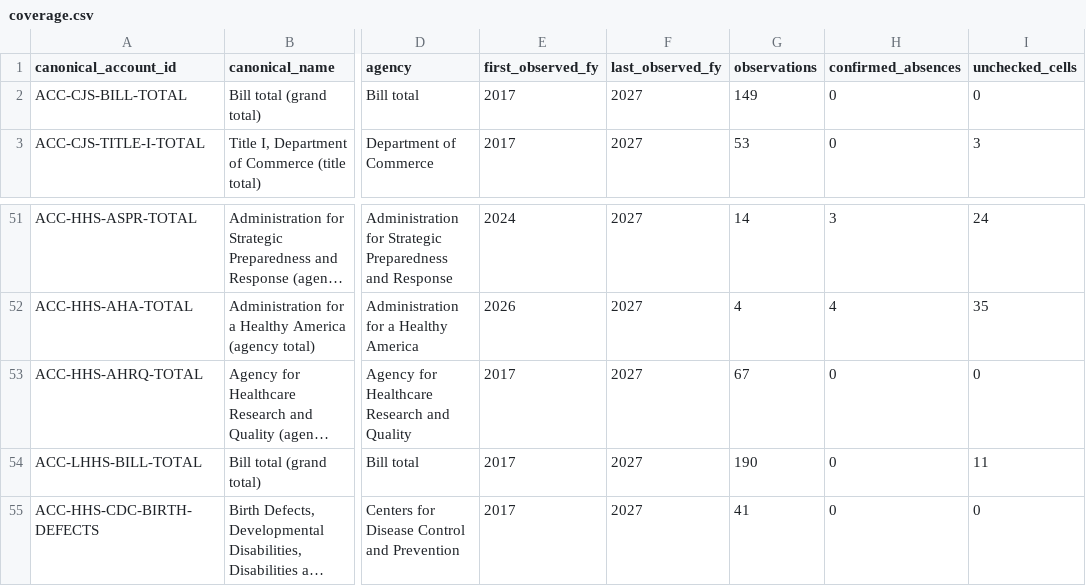
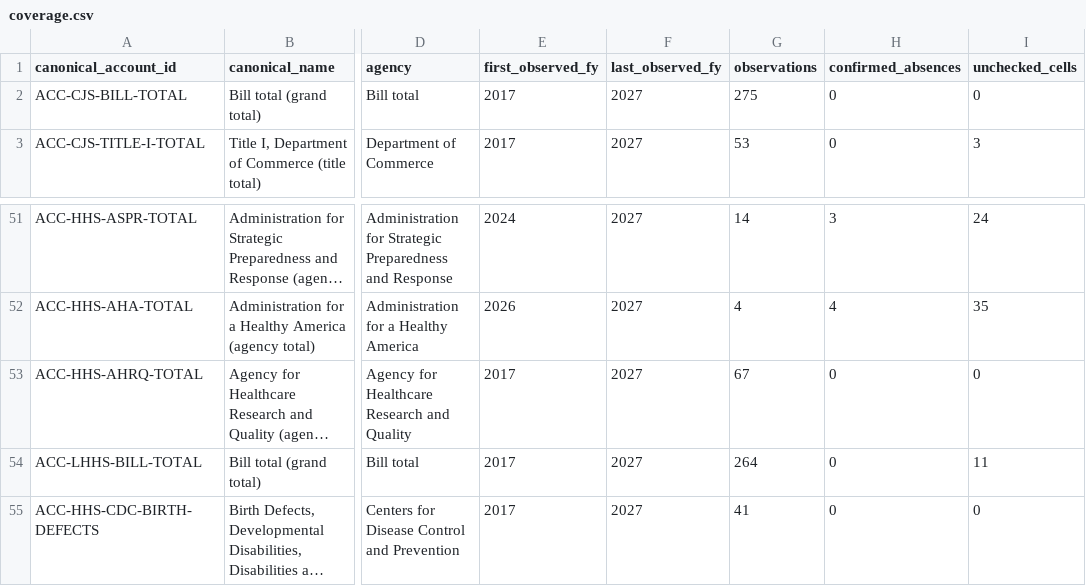
Before and after one commit to georgiadawg27/AppropsIntelligence, a CSV file: reference/review/coverage.csv, drawn as a sheet; only a part is shown, gaps mark what is left out; long unchanged cells end in …; the diff names each change by its address in the sheet, - before the commit and + after, or states it on an @@ line.

```diff
--- a/reference/review/coverage.csv
+++ b/reference/review/coverage.csv
-G2 (observations): 149
+G2 (observations): 275
-G54 (observations): 190
+G54 (observations): 264
```
Also changed, not shown: reference/review/accounting/allocation_302b_lines.csv, 13 other files.
